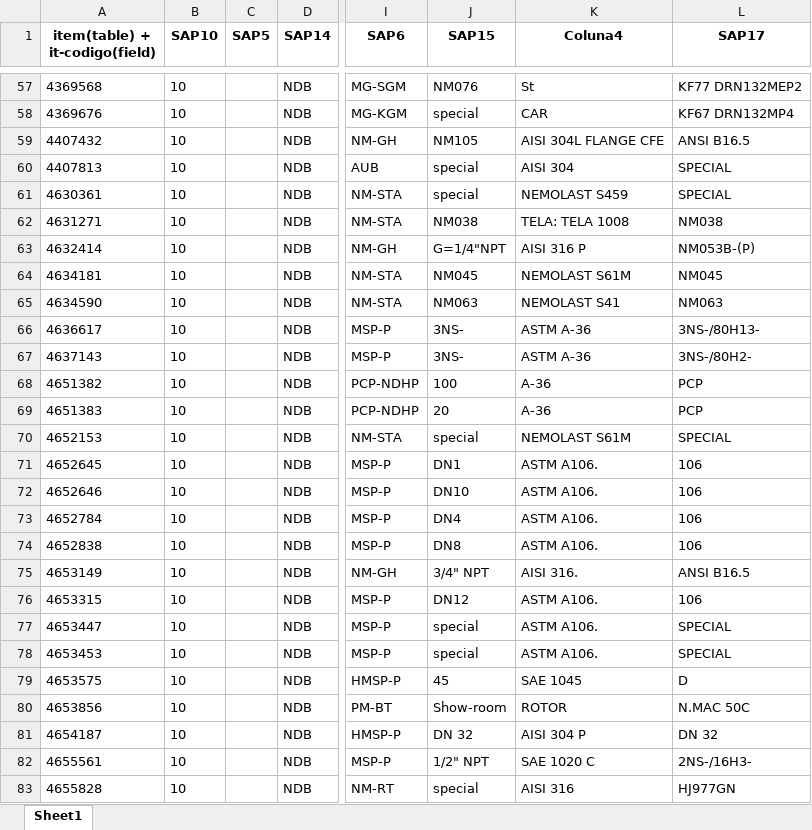
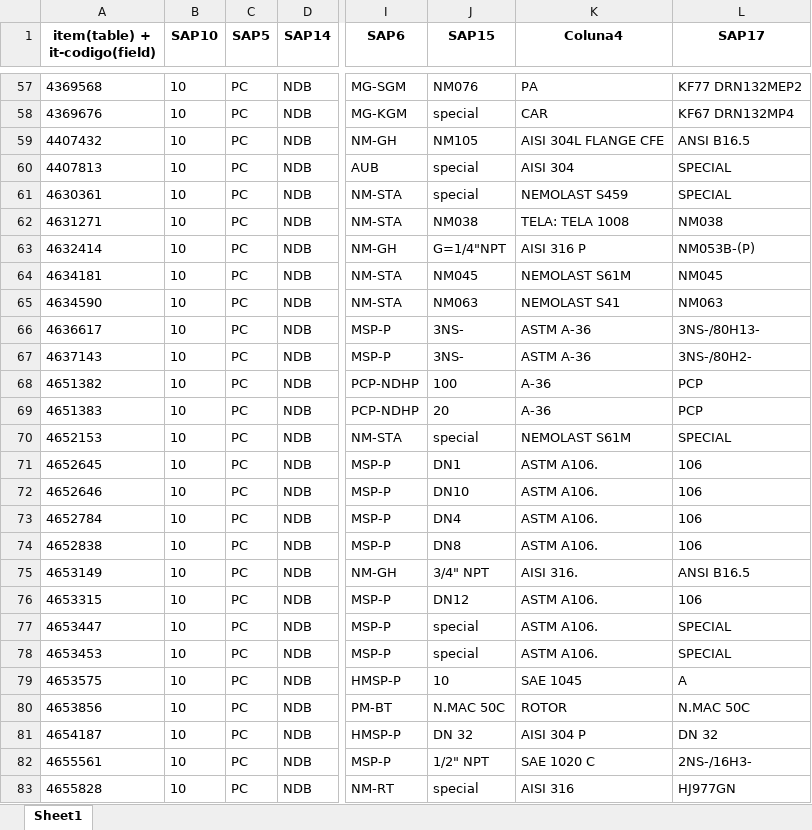
Before and after one commit to NEGuenther/Automa--o, an Excel workbook: planilhas/planilha_atualizada.xlsx, sheet Sheet1, drawn as a sheet; only a part is shown, gaps mark what is left out; values as stored, in another font and other column widths than the file's, no borders; the diff covers the shown part only; the diff names each change by its address in the sheet, - before the commit and + after, or states it on an @@ line.

```diff
--- a/planilhas/planilha_atualizada.xlsx (sheet Sheet1)
+++ b/planilhas/planilha_atualizada.xlsx (sheet Sheet1)
-C57:C83 (SAP5): (empty)
+C57:C83 (SAP5): PC
-K57 (Coluna4): St
+K57 (Coluna4): PA
-J79 (SAP15): 45
+J79 (SAP15): 10
-L79 (SAP17): D
+L79 (SAP17): A
-J80 (SAP15): Show-room
+J80 (SAP15): N.MAC 50C
```
Also changed, not shown: 157 edited cells elsewhere in this sheet, 4 other files.
